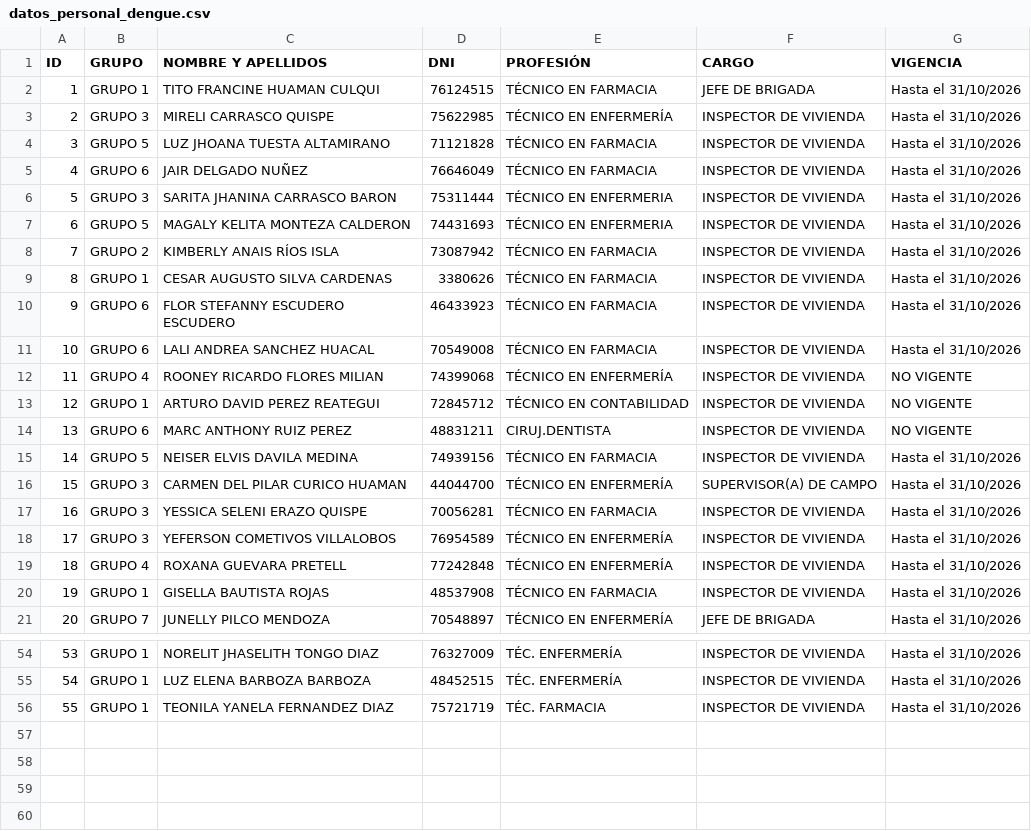
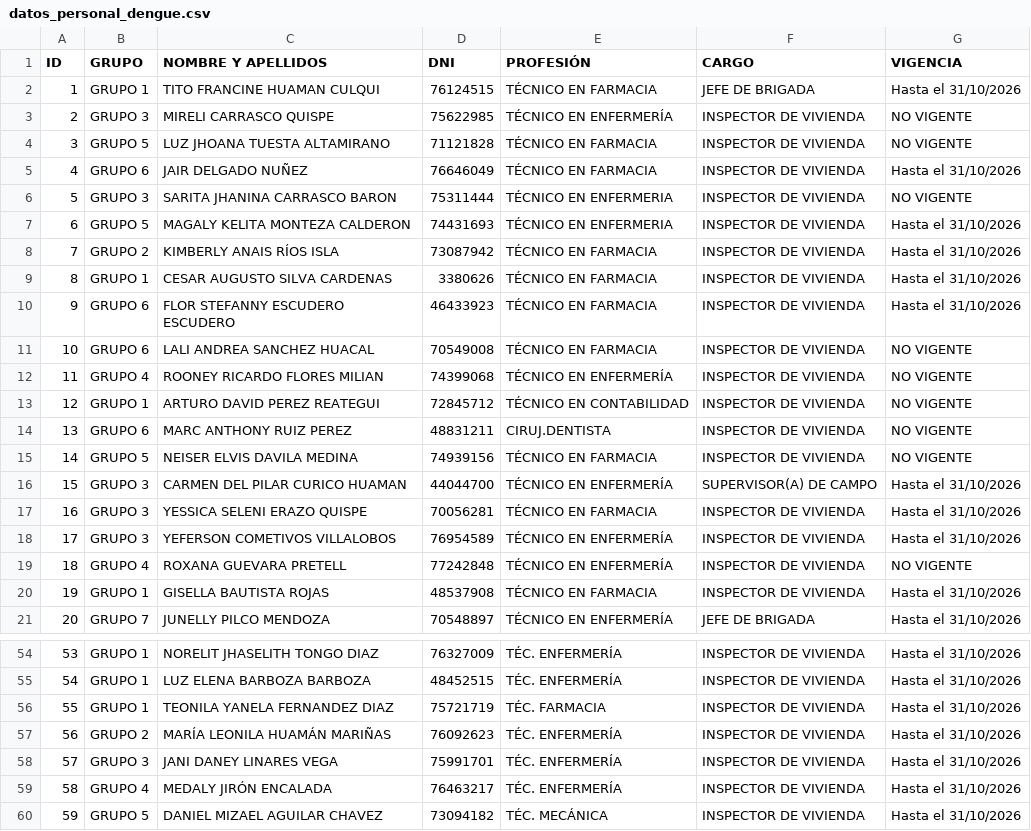
Before and after one commit to redsaludfernando-dev/Identificacion_qr_personal_dengue, a CSV file: datos_personal_dengue.csv, drawn as a sheet; only a part is shown, gaps mark what is left out; the diff covers the shown part only.

Commit message:
Actualización de nuevos últimos inspectores de octubre

```diff
--- a/datos_personal_dengue.csv
+++ b/datos_personal_dengue.csv
@@ -2,6 +2,6 @@
 1;GRUPO 1;TITO FRANCINE HUAMAN CULQUI;76124515;TÉCNICO EN FARMACIA;JEFE DE BRIGADA;Hasta el 31/10/2026
-2;GRUPO 3;MIRELI CARRASCO QUISPE;75622985;TÉCNICO EN ENFERMERÍA;INSPECTOR DE VIVIENDA;Hasta el 31/10/2026
-3;GRUPO 5;LUZ JHOANA TUESTA ALTAMIRANO;71121828;TÉCNICO EN FARMACIA;INSPECTOR DE VIVIENDA;Hasta el 31/10/2026
+2;GRUPO 3;MIRELI CARRASCO QUISPE;75622985;TÉCNICO EN ENFERMERÍA;INSPECTOR DE VIVIENDA;NO VIGENTE
+3;GRUPO 5;LUZ JHOANA TUESTA ALTAMIRANO;71121828;TÉCNICO EN FARMACIA;INSPECTOR DE VIVIENDA;NO VIGENTE
 4;GRUPO 6;JAIR DELGADO NUÑEZ;76646049;TÉCNICO EN FARMACIA;INSPECTOR DE VIVIENDA;Hasta el 31/10/2026
-5;GRUPO 3;SARITA JHANINA CARRASCO BARON;75311444;TÉCNICO EN ENFERMERIA;INSPECTOR DE VIVIENDA;Hasta el 31/10/2026
+5;GRUPO 3;SARITA JHANINA CARRASCO BARON;75311444;TÉCNICO EN ENFERMERIA;INSPECTOR DE VIVIENDA;NO VIGENTE
 6;GRUPO 5;MAGALY KELITA MONTEZA CALDERON;74431693;TÉCNICO EN ENFERMERIA;INSPECTOR DE VIVIENDA;Hasta el 31/10/2026
@@ -10,3 +10,3 @@
 9;GRUPO 6;FLOR STEFANNY ESCUDERO ESCUDERO;46433923;TÉCNICO EN FARMACIA;INSPECTOR DE VIVIENDA;Hasta el 31/10/2026
-10;GRUPO 6;LALI ANDREA SANCHEZ HUACAL;70549008;TÉCNICO EN FARMACIA;INSPECTOR DE VIVIENDA;Hasta el 31/10/2026
+10;GRUPO 6;LALI ANDREA SANCHEZ HUACAL;70549008;TÉCNICO EN FARMACIA;INSPECTOR DE VIVIENDA;NO VIGENTE
 11;GRUPO 4;ROONEY RICARDO FLORES MILIAN;74399068;TÉCNICO EN ENFERMERÍA;INSPECTOR DE VIVIENDA;NO VIGENTE
@@ -14,3 +14,3 @@
 13;GRUPO 6;MARC ANTHONY RUIZ PEREZ;48831211;CIRUJ.DENTISTA;INSPECTOR DE VIVIENDA;NO VIGENTE
-14;GRUPO 5;NEISER ELVIS DAVILA MEDINA;74939156;TÉCNICO EN FARMACIA;INSPECTOR DE VIVIENDA;Hasta el 31/10/2026
+14;GRUPO 5;NEISER ELVIS DAVILA MEDINA;74939156;TÉCNICO EN FARMACIA;INSPECTOR DE VIVIENDA;NO VIGENTE
 15;GRUPO 3;CARMEN DEL PILAR CURICO HUAMAN;44044700;TÉCNICO EN ENFERMERÍA;SUPERVISOR(A) DE CAMPO;Hasta el 31/10/2026
@@ -18,3 +18,3 @@
 17;GRUPO 3;YEFERSON COMETIVOS VILLALOBOS;76954589;TÉCNICO EN ENFERMERÍA;INSPECTOR DE VIVIENDA;Hasta el 31/10/2026
-18;GRUPO 4;ROXANA GUEVARA PRETELL;77242848;TÉCNICO EN ENFERMERÍA;INSPECTOR DE VIVIENDA;Hasta el 31/10/2026
+18;GRUPO 4;ROXANA GUEVARA PRETELL;77242848;TÉCNICO EN ENFERMERÍA;INSPECTOR DE VIVIENDA;NO VIGENTE
 19;GRUPO 1;GISELLA BAUTISTA ROJAS;48537908;TÉCNICO EN FARMACIA;INSPECTOR DE VIVIENDA;Hasta el 31/10/2026
@@ -56 +56,5 @@
 55;GRUPO 1;TEONILA YANELA FERNANDEZ DIAZ;75721719;TÉC. FARMACIA;INSPECTOR DE VIVIENDA;Hasta el 31/10/2026
+56;GRUPO 2;MARÍA LEONILA HUAMÁN MARIÑAS;76092623;TÉC. ENFERMERÍA;INSPECTOR DE VIVIENDA;Hasta el 31/10/2026
+57;GRUPO 3;JANI DANEY LINARES VEGA;75991701;TÉC. ENFERMERÍA;INSPECTOR DE VIVIENDA;Hasta el 31/10/2026
+58;GRUPO 4;MEDALY JIRÓN ENCALADA;76463217;TÉC. ENFERMERÍA;INSPECTOR DE VIVIENDA;Hasta el 31/10/2026
+59;GRUPO 5;DANIEL MIZAEL AGUILAR CHAVEZ;73094182;TÉC. MECÁNICA;INSPECTOR DE VIVIENDA;Hasta el 31/10/2026
```
Also changed, not shown: 5 edited cells elsewhere in this file, 9 other files.
